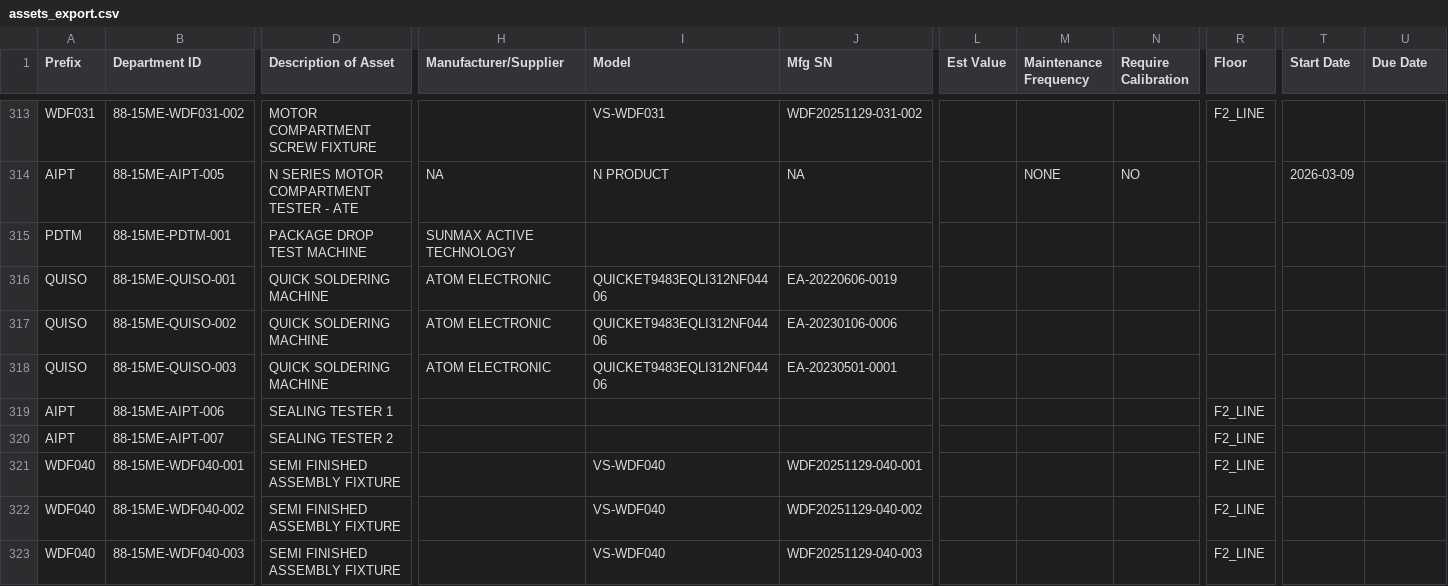
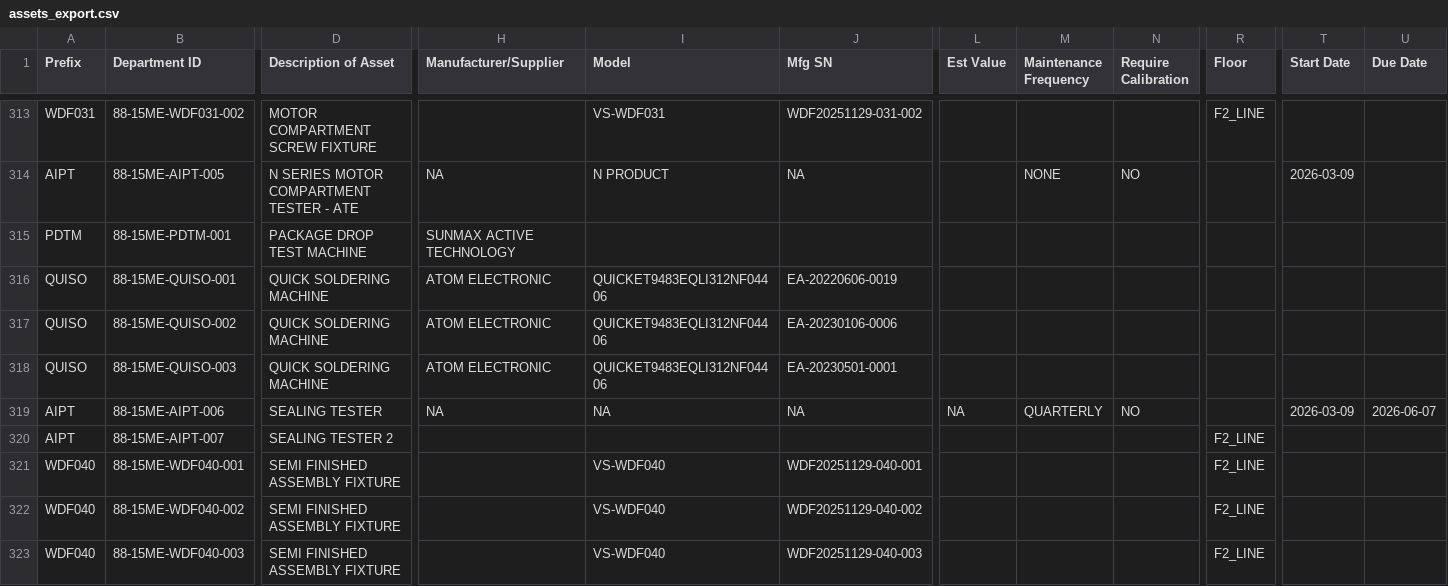
Before and after one commit to azlihanifiah/ME-Dashboard, a CSV file: data/assets_export.csv, drawn as a sheet; only a part is shown, gaps mark what is left out; the diff covers the shown part only; the diff names each change by its address in the sheet, - before the commit and + after, or states it on an @@ line.

Commit message:
Auto-save: Update assets (2026-03-09 04:24:21)

```diff
--- a/data/assets_export.csv
+++ b/data/assets_export.csv
-D319 (Description of Asset): SEALING TESTER 1
+D319 (Description of Asset): SEALING TESTER
-H319 (Manufacturer/Supplier): (empty)
+H319 (Manufacturer/Supplier): NA
-I319 (Model): (empty)
+I319 (Model): NA
-J319 (Mfg SN): (empty)
+J319 (Mfg SN): NA
-L319 (Est Value): (empty)
+L319 (Est Value): NA
-M319 (Maintenance Frequency): (empty)
+M319 (Maintenance Frequency): QUARTERLY
-N319 (Require Calibration): (empty)
+N319 (Require Calibration): NO
-R319 (Floor): F2_LINE
+R319 (Floor): (empty)
-T319 (Start Date): (empty)
+T319 (Start Date): 2026-03-09
-U319 (Due Date): (empty)
+U319 (Due Date): 2026-06-07
```
Also changed, not shown: 1 edited cell elsewhere in this file, 1 other file.
